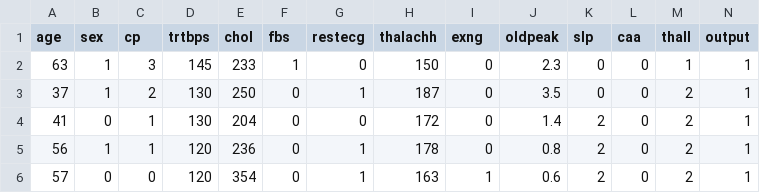
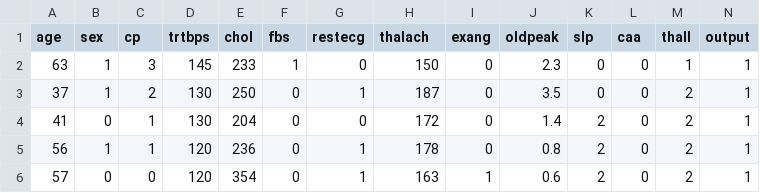
Before and after one commit to Lorenzo-Cardoni/Classification-Clustering-of-Heart-Attack, a CSV file: heart.csv, drawn as a sheet; only a part is shown.

Commit message:
modifiche csv

```diff
--- a/heart.csv
+++ b/heart.csv
@@ -1,2 +1,2 @@
-age,sex,cp,trtbps,chol,fbs,restecg,thalachh,exng,oldpeak,slp,caa,thall,output
+age,sex,cp,trtbps,chol,fbs,restecg,thalach,exang,oldpeak,slp,caa,thall,output
 63,1,3,145,233,1,0,150,0,2.3,0,0,1,1
```
